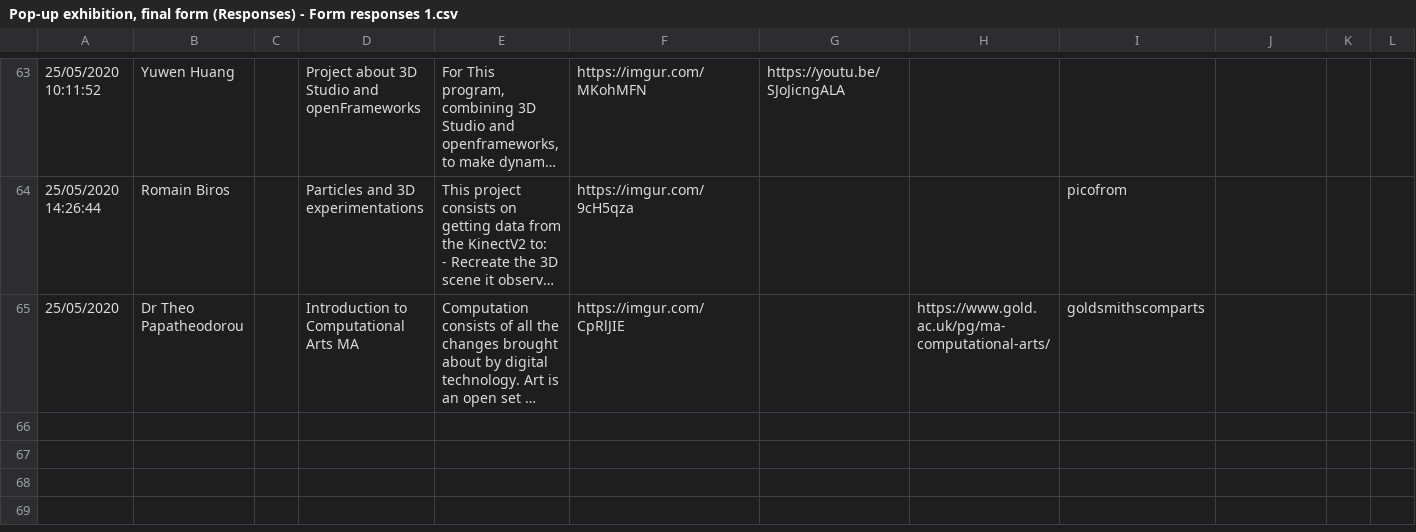
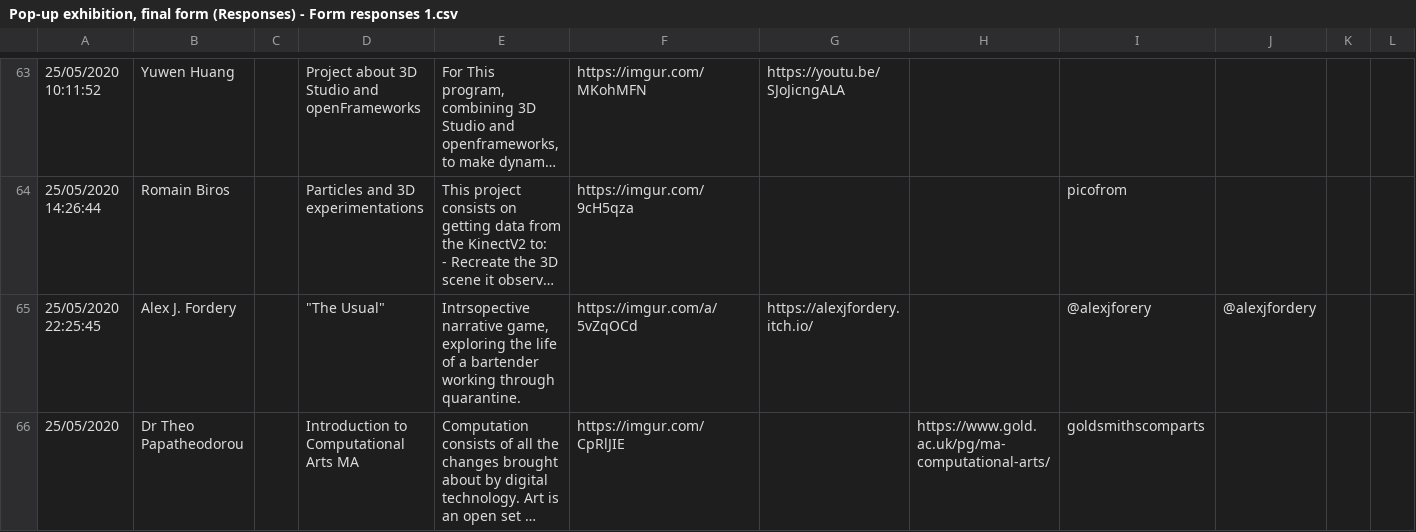
Before and after one commit to aubergene/pop-up-show-may-2020, a CSV file: raw/Pop-up exhibition, final form (Responses) - Form responses 1.csv, drawn as a sheet; only a part is shown, gaps mark what is left out; long unchanged cells end in …; the diff names each change by its address in the sheet, - before the commit and + after, or states it on an @@ line.

```diff
--- a/raw/Pop-up exhibition, final form (Responses) - Form responses 1.csv
+++ b/raw/Pop-up exhibition, final form (Responses) - Form responses 1.csv
+row 65: 25/05/2020 22:25:45 | Alex J. Fordery |  | "The Usual" | Intrsopective narrative game, exploring the life of a bartender working through quarantine. | https://imgur.com/a/5vZqOCd | https://alexjfordery.itch.io/ |  | @alexjforery | @alexjfordery
```
Also changed, not shown: docs/data/works.csv, public/data/works.csv, 4 other files.
